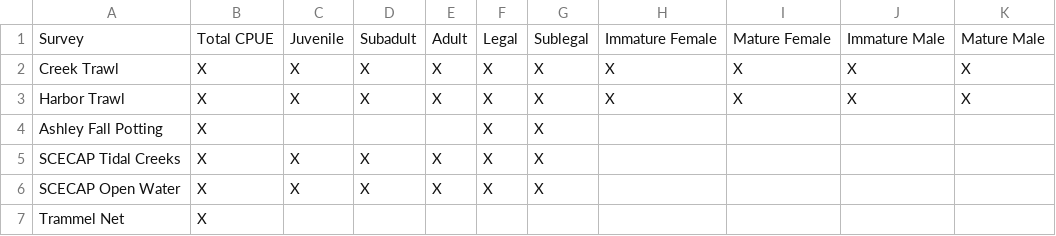
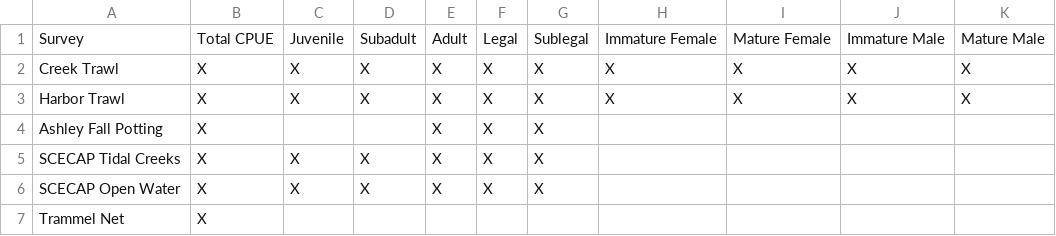
Before and after one commit to czwartackisr/shinycrab, a CSV file: Chapter1/Ch1/report/SurveyClass.csv, drawn as a sheet.

Commit message:
Small edit to Ashley Potting survey

```diff
--- a/Chapter1/Ch1/report/SurveyClass.csv
+++ b/Chapter1/Ch1/report/SurveyClass.csv
@@ -3,3 +3,3 @@ Creek Trawl,X,X,X,X,X,X,X,X,X,X
 Harbor Trawl,X,X,X,X,X,X,X,X,X,X
-Ashley Fall Potting ,X,,,,X,X,,,,
+Ashley Fall Potting ,X,,,X,X,X,,,,
 SCECAP Tidal Creeks,X,X,X,X,X,X,,,,
```
